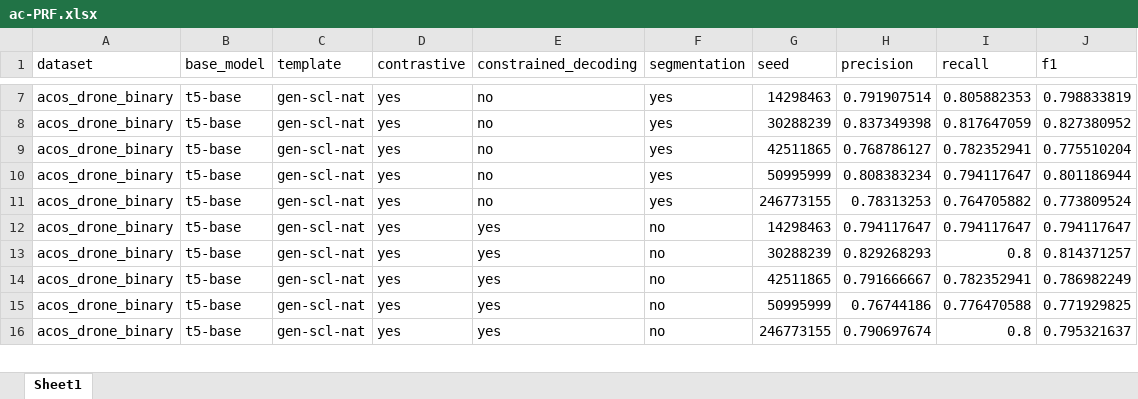
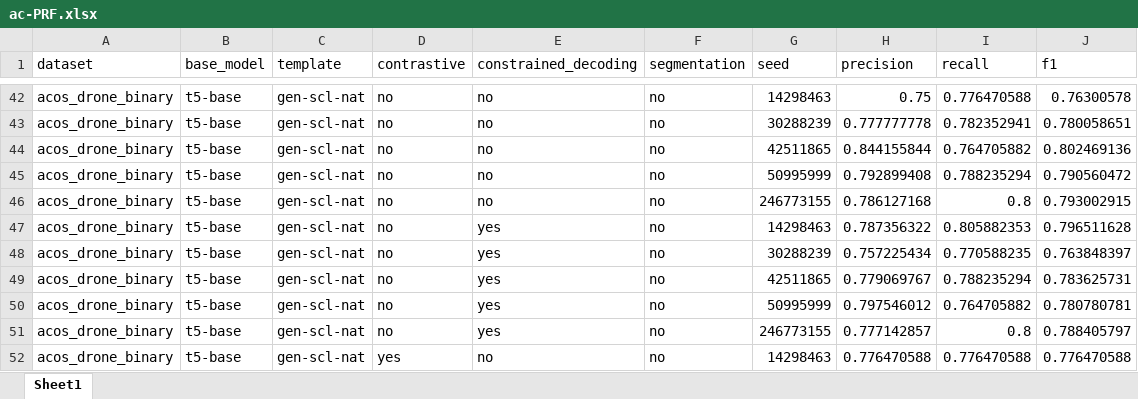
Before and after one commit to swardiantara/drone-GEN_SCL_NAT, an Excel workbook: analysis/recap/ac-PRF.xlsx, sheet Sheet1, drawn as a sheet; only a part is shown, gaps mark what is left out; values as stored, in another font and other column widths than the file's, no borders; addresses are those after the commit; the diff covers the shown part only; the diff names each change by its address in the sheet, - before the commit and + after, or states it on an @@ line.

```diff
--- a/analysis/recap/ac-PRF.xlsx (sheet Sheet1)
+++ b/analysis/recap/ac-PRF.xlsx (sheet Sheet1)
-D42:D51 (contrastive): yes
+D42:D51 (contrastive): no
-F42:F46 (segmentation): yes
+F42:F46 (segmentation): no
-H42 (precision): 0.791907514
+H42 (precision): 0.75
-I42 (recall): 0.805882353
+I42 (recall): 0.776470588
-J42 (f1): 0.798833819
+J42 (f1): 0.76300578
-H43 (precision): 0.837349398
+H43 (precision): 0.777777778
-I43 (recall): 0.817647059
+I43 (recall): 0.782352941
-J43 (f1): 0.827380952
+J43 (f1): 0.780058651
-H44 (precision): 0.768786127
+H44 (precision): 0.844155844
-I44 (recall): 0.782352941
+I44 (recall): 0.764705882
-J44 (f1): 0.775510204
+J44 (f1): 0.802469136
-H45 (precision): 0.808383234
+H45 (precision): 0.792899408
-I45 (recall): 0.794117647
+I45 (recall): 0.788235294
-J45 (f1): 0.801186944
+J45 (f1): 0.790560472
-H46 (precision): 0.78313253
+H46 (precision): 0.786127168
-I46 (recall): 0.764705882
+I46 (recall): 0.8
-J46 (f1): 0.773809524
+J46 (f1): 0.793002915
-H47 (precision): 0.794117647
+H47 (precision): 0.787356322
-I47 (recall): 0.794117647
+I47 (recall): 0.805882353
-J47 (f1): 0.794117647
+J47 (f1): 0.796511628
-H48 (precision): 0.829268293
+H48 (precision): 0.757225434
-I48 (recall): 0.8
+I48 (recall): 0.770588235
-J48 (f1): 0.814371257
+J48 (f1): 0.763848397
-H49 (precision): 0.791666667
+H49 (precision): 0.779069767
-I49 (recall): 0.782352941
+I49 (recall): 0.788235294
-J49 (f1): 0.786982249
+J49 (f1): 0.783625731
-H50 (precision): 0.76744186
+H50 (precision): 0.797546012
-I50 (recall): 0.776470588
+I50 (recall): 0.764705882
-J50 (f1): 0.771929825
+J50 (f1): 0.780780781
-H51 (precision): 0.790697674
+H51 (precision): 0.777142857
-J51 (f1): 0.795321637
+J51 (f1): 0.788405797
+row 52: acos_drone_binary | t5-base | gen-scl-nat | yes | no | no | 14298463 | 0.776470588 | 0.776470588 | 0.776470588
```
Also changed, not shown: 41 added rows, 1 removed row and 111 edited cells elsewhere in this sheet, analysis/recap/at-PRF.xlsx, analysis/recap/generative.xlsx, 13 other files.
